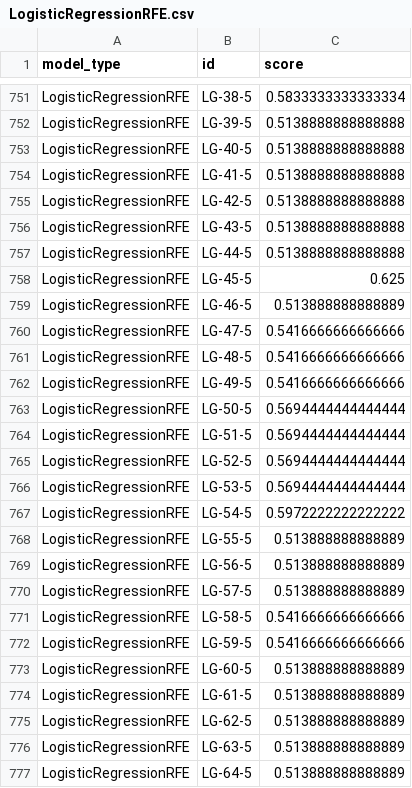
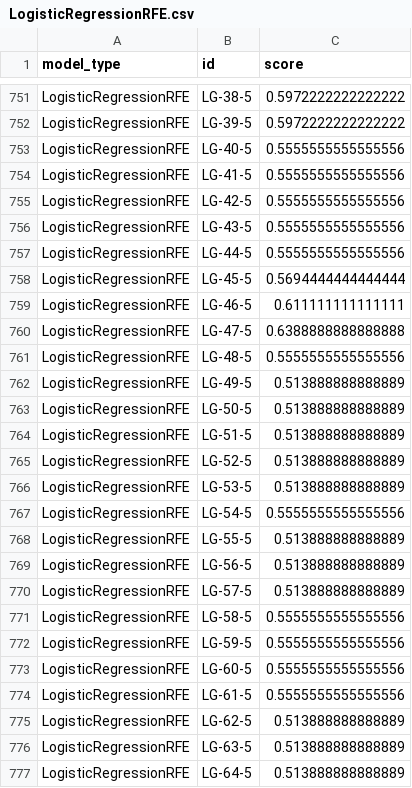
Before and after one commit to Mark-Gallacher/BioinfoProject, a CSV file: data/feature_selection/LogisticRegressionRFE.csv, drawn as a sheet; only a part is shown, gaps mark what is left out; the diff covers the shown part only; the diff names each change by its address in the sheet, - before the commit and + after, or states it on an @@ line.

```diff
--- a/data/feature_selection/LogisticRegressionRFE.csv
+++ b/data/feature_selection/LogisticRegressionRFE.csv
-C751 (score): 0.5833333333333334
+C751 (score): 0.5972222222222222
-C752 (score): 0.5138888888888888
+C752 (score): 0.5972222222222222
-C753:C757 (score): 0.5138888888888888
+C753:C757 (score): 0.5555555555555556
-C758 (score): 0.625
+C758 (score): 0.5694444444444444
-C759 (score): 0.513888888888889
+C759 (score): 0.611111111111111
-C760 (score): 0.5416666666666666
+C760 (score): 0.6388888888888888
-C761 (score): 0.5416666666666666
+C761 (score): 0.5555555555555556
-C762 (score): 0.5416666666666666
+C762 (score): 0.513888888888889
-C763:C766 (score): 0.5694444444444444
+C763:C766 (score): 0.513888888888889
-C767 (score): 0.5972222222222222
+C767 (score): 0.5555555555555556
-C771:C772 (score): 0.5416666666666666
+C771:C772 (score): 0.5555555555555556
-C773:C774 (score): 0.513888888888889
+C773:C774 (score): 0.5555555555555556
```
Also changed, not shown: 107 edited cells elsewhere in this file, data/feature_selection/GradientBoostingRFE.csv, data/feature_selection/LogisticRegressionRFE_Features.csv, 20 other files.
